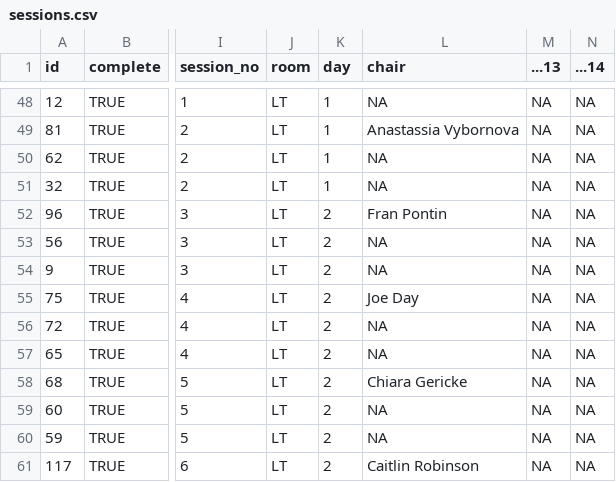
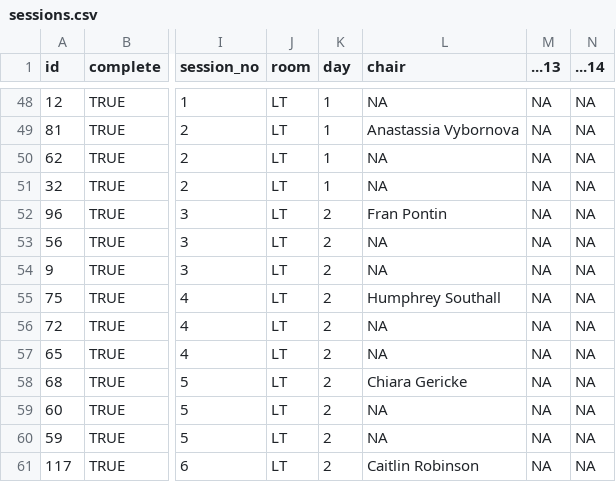
Before and after one commit to gisruk/gisruk.github.io, a CSV file: program/sessions.csv, drawn as a sheet; only a part is shown, gaps mark what is left out; the diff covers the shown part only; the diff names each change by its address in the sheet, - before the commit and + after, or states it on an @@ line.

```diff
--- a/program/sessions.csv
+++ b/program/sessions.csv
-L55 (chair): Joe Day
+L55 (chair): Humphrey Southall
```
Also changed, not shown: 20 edited cells elsewhere in this file, 1 other file.
